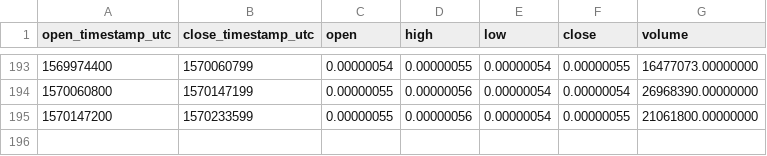
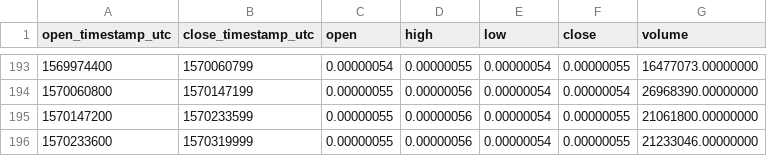
Before and after one commit to cryptobigbro/binance-CELRBTC, a CSV file: binance-CELRBTC-1d.csv, drawn as a sheet; only a part is shown, gaps mark what is left out; the diff names each change by its address in the sheet, - before the commit and + after, or states it on an @@ line.

```diff
--- a/binance-CELRBTC-1d.csv
+++ b/binance-CELRBTC-1d.csv
+row 196: 1570233600 | 1570319999 | 0.00000055 | 0.00000056 | 0.00000054 | 0.00000055 | 21233046.00000000
```
Also changed, not shown: binance-CELRBTC-1h.csv.
